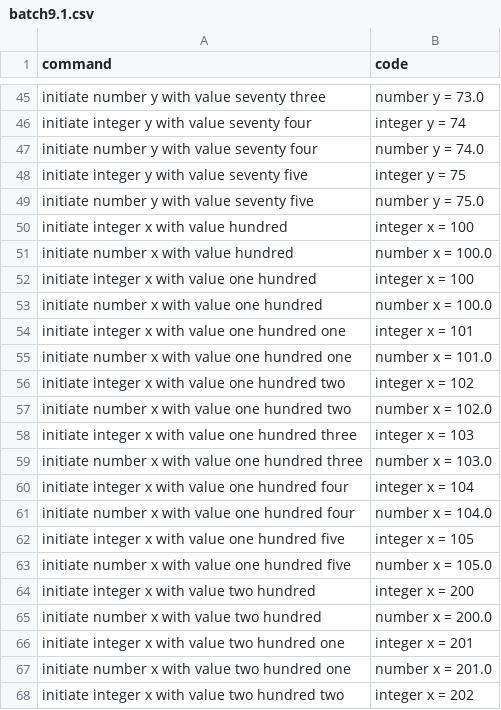
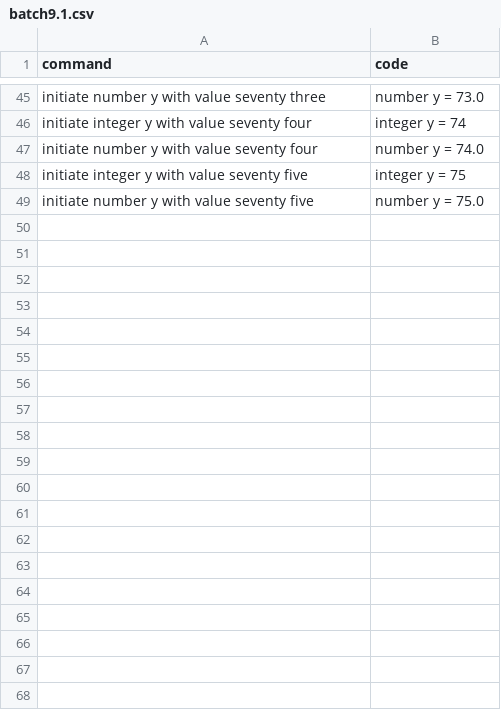
Before and after one commit to Suvetha11/FYP-Dataset, a CSV file: data/batch9.1.csv, drawn as a sheet; only a part is shown, gaps mark what is left out; the diff covers the shown part only.

Commit message:
Update batch9.1.csv

```diff
--- a/data/batch9.1.csv
+++ b/data/batch9.1.csv
@@ -49,20 +49 @@ initiate integer y with value seventy five,integer y = 75
 initiate number y with value seventy five,number y = 75.0
-initiate integer x with value hundred,integer x = 100
-initiate number x with value hundred,number x = 100.0
-initiate integer x with value one hundred,integer x = 100
-initiate number x with value one hundred,number x = 100.0
-initiate integer x with value one hundred one,integer x = 101
-initiate number x with value one hundred one,number x = 101.0
-initiate integer x with value one hundred two,integer x = 102
-initiate number x with value one hundred two,number x = 102.0
-initiate integer x with value one hundred three,integer x = 103
-initiate number x with value one hundred three,number x = 103.0
-initiate integer x with value one hundred four,integer x = 104
-initiate number x with value one hundred four,number x = 104.0
-initiate integer x with value one hundred five,integer x = 105
-initiate number x with value one hundred five,number x = 105.0
-initiate integer x with value two hundred,integer x = 200
-initiate number x with value two hundred,number x = 200.0
-initiate integer x with value two hundred one,integer x = 201
-initiate number x with value two hundred one,number x = 201.0
-initiate integer x with value two hundred two,integer x = 202
```
Also changed, not shown: 33 removed rows elsewhere in this file.
